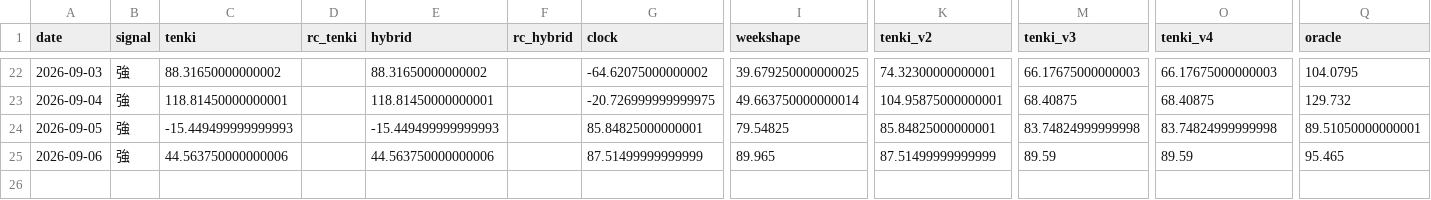
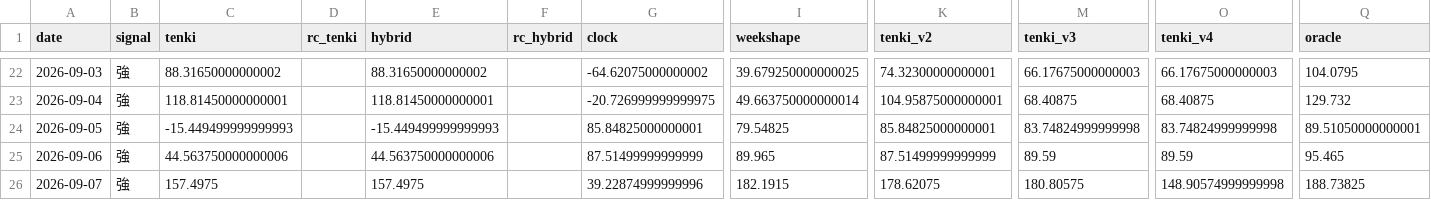
Before and after one commit to hsumiyoshi/lab, a CSV file: exp01_jepx/reports/forward_ledger.csv, drawn as a sheet; only a part is shown, gaps mark what is left out; rows hold the shown columns only; the diff names each change by its address in the sheet, - before the commit and + after, or states it on an @@ line.

```diff
--- a/exp01_jepx/reports/forward_ledger.csv
+++ b/exp01_jepx/reports/forward_ledger.csv
+row 26: 2026-09-07 | 強 | 157.4975 |  | 157.4975 |  | 39.22874999999996 | 182.1915 | 178.62075 | 180.80575 | 148.90574999999998 | 188.73825
```
Also changed, not shown: 7 other files.
